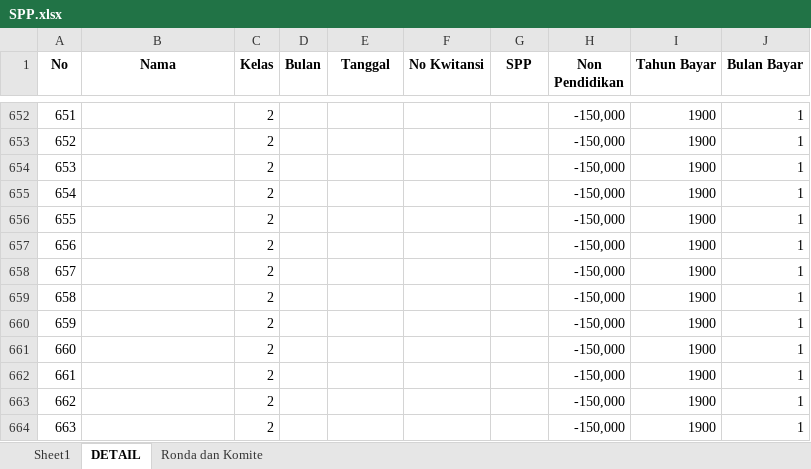
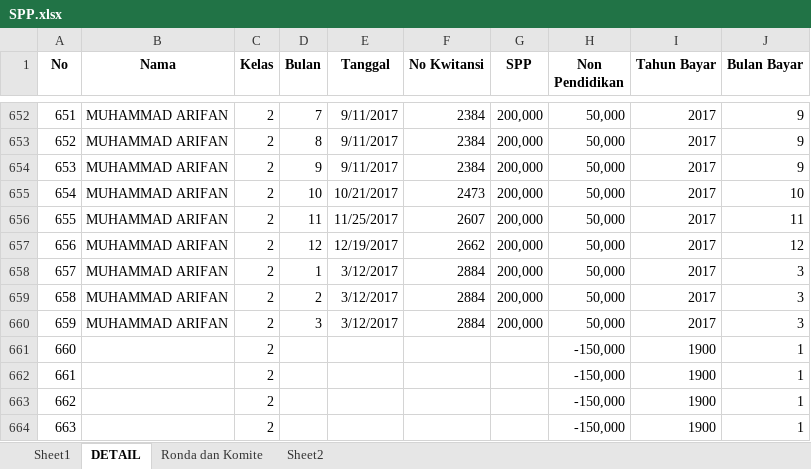
Before and after one commit to bagusprasojo/mds, an Excel workbook: SPP.xlsx, sheet DETAIL, drawn as a sheet; only a part is shown, gaps mark what is left out; values as stored, in another font and other column widths than the file's, no borders; the diff covers the shown part only; the diff names each change by its address in the sheet, - before the commit and + after, or states it on an @@ line.

```diff
--- a/SPP.xlsx (sheet DETAIL)
+++ b/SPP.xlsx (sheet DETAIL)
+sheet tab: Sheet2
-B652:B660 (Nama): (empty)
+B652:B660 (Nama): MUHAMMAD ARIFAN
-D652 (Bulan): (empty)
+D652 (Bulan): 7
-E652:E654 (Tanggal): (empty)
+E652:E654 (Tanggal): 9/11/2017
-F652:F654 (No Kwitansi): (empty)
+F652:F654 (No Kwitansi): 2384
-G652:G660 (SPP): (empty)
+G652:G660 (SPP): 200,000
-H652:H660 (Non Pendidikan): -150,000
+H652:H660 (Non Pendidikan): 50,000
-I652:I660 (Tahun Bayar): 1900
+I652:I660 (Tahun Bayar): 2017
-J652:J654 (Bulan Bayar): 1
+J652:J654 (Bulan Bayar): 9
-D653 (Bulan): (empty)
+D653 (Bulan): 8
-D654 (Bulan): (empty)
+D654 (Bulan): 9
-D655 (Bulan): (empty)
+D655 (Bulan): 10
-E655 (Tanggal): (empty)
+E655 (Tanggal): 10/21/2017
-F655 (No Kwitansi): (empty)
+F655 (No Kwitansi): 2473
-J655 (Bulan Bayar): 1
+J655 (Bulan Bayar): 10
-D656 (Bulan): (empty)
+D656 (Bulan): 11
-E656 (Tanggal): (empty)
+E656 (Tanggal): 11/25/2017
-F656 (No Kwitansi): (empty)
+F656 (No Kwitansi): 2607
-J656 (Bulan Bayar): 1
+J656 (Bulan Bayar): 11
-D657 (Bulan): (empty)
+D657 (Bulan): 12
-E657 (Tanggal): (empty)
+E657 (Tanggal): 12/19/2017
-F657 (No Kwitansi): (empty)
+F657 (No Kwitansi): 2662
-J657 (Bulan Bayar): 1
+J657 (Bulan Bayar): 12
-D658 (Bulan): (empty)
+D658 (Bulan): 1
-E658:E660 (Tanggal): (empty)
+E658:E660 (Tanggal): 3/12/2017
-F658:F660 (No Kwitansi): (empty)
+F658:F660 (No Kwitansi): 2884
-J658:J660 (Bulan Bayar): 1
+J658:J660 (Bulan Bayar): 3
-D659 (Bulan): (empty)
+D659 (Bulan): 2
-D660 (Bulan): (empty)
+D660 (Bulan): 3
```
Also changed, not shown: 71 edited cells elsewhere in this sheet, Daurah Masyaikh Asrama Haji.xlsx, Pengeluaran Mahad.xlsx.
